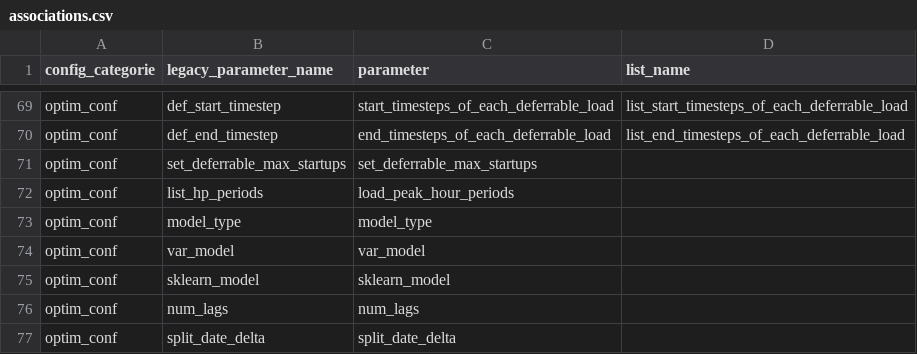
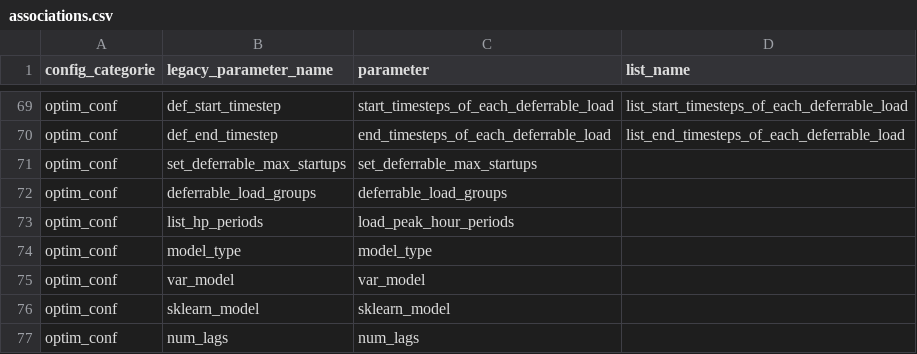
Before and after one commit to davidusb-geek/emhass, a CSV file: src/emhass/data/associations.csv, drawn as a sheet; only a part is shown, gaps mark what is left out; the shorter side is filled out with more unchanged rows; the diff names each change by its address in the sheet, - before the commit and + after, or states it on an @@ line.

Commit message:
Adds support for deferrable load groups

```diff
--- a/src/emhass/data/associations.csv
+++ b/src/emhass/data/associations.csv
+row 72: optim_conf | deferrable_load_groups | deferrable_load_groups
```
Also changed, not shown: 6 other files.
